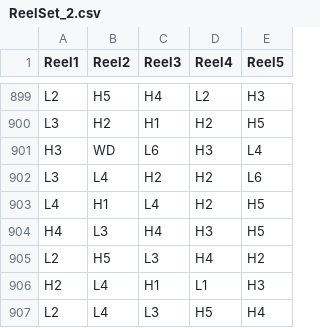
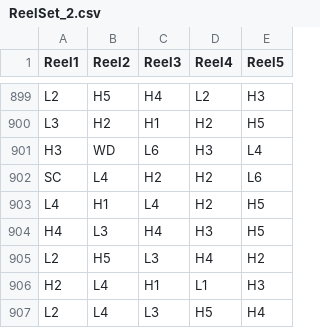
Before and after one commit to uncertainity/Gryphon, a CSV file: Reels/Base_Game/ReelSet_2.csv, drawn as a sheet; only a part is shown, gaps mark what is left out; the diff covers the shown part only.

```diff
--- a/Reels/Base_Game/ReelSet_2.csv
+++ b/Reels/Base_Game/ReelSet_2.csv
@@ -901,3 +901,3 @@ L3,H2,H1,H2,H5
 H3,WD,L6,H3,L4
-L3,L4,H2,H2,L6
+SC,L4,H2,H2,L6
 L4,H1,L4,H2,H5
```
Also changed, not shown: 5 edited cells elsewhere in this file, Reels/Base_Game/ReelSet_1.csv, 28 other files.
